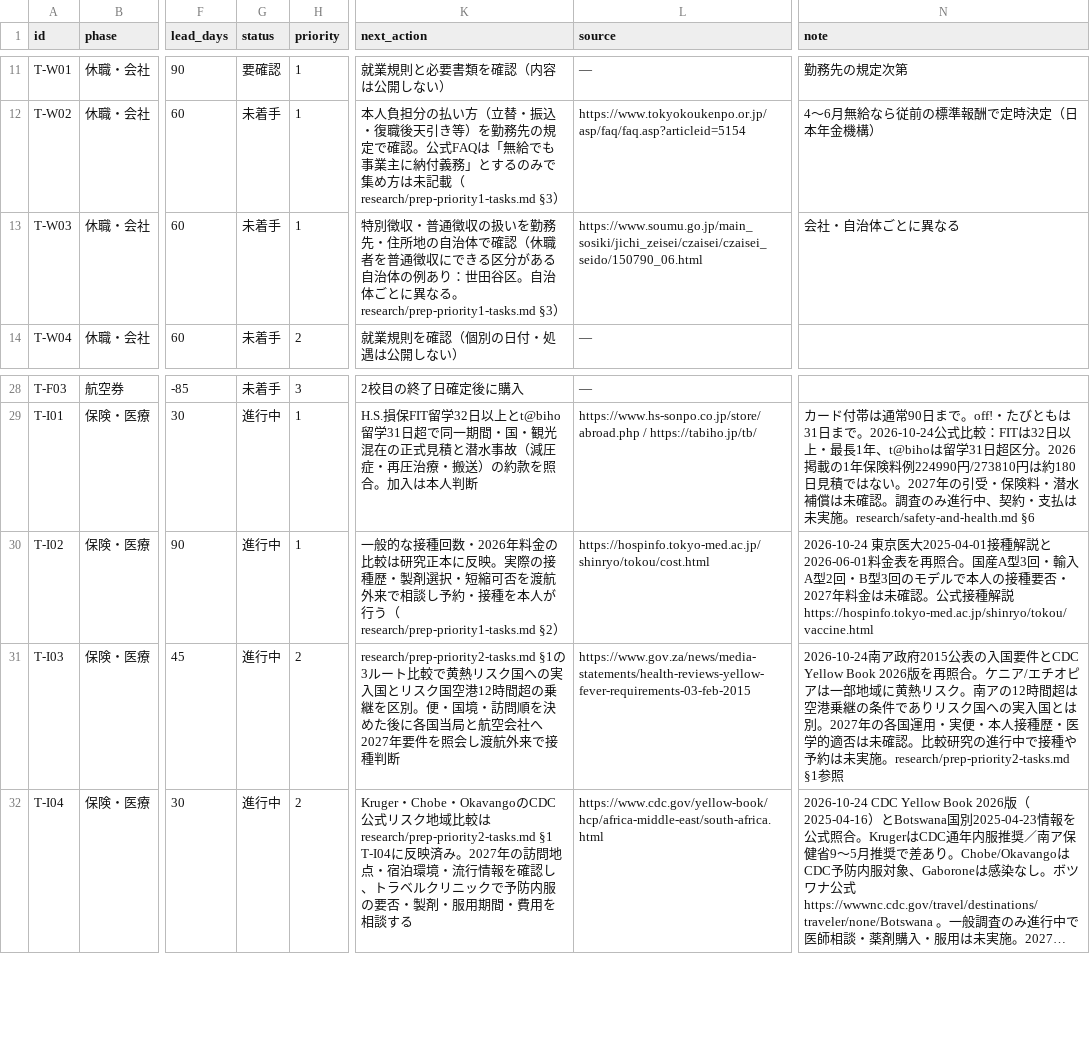
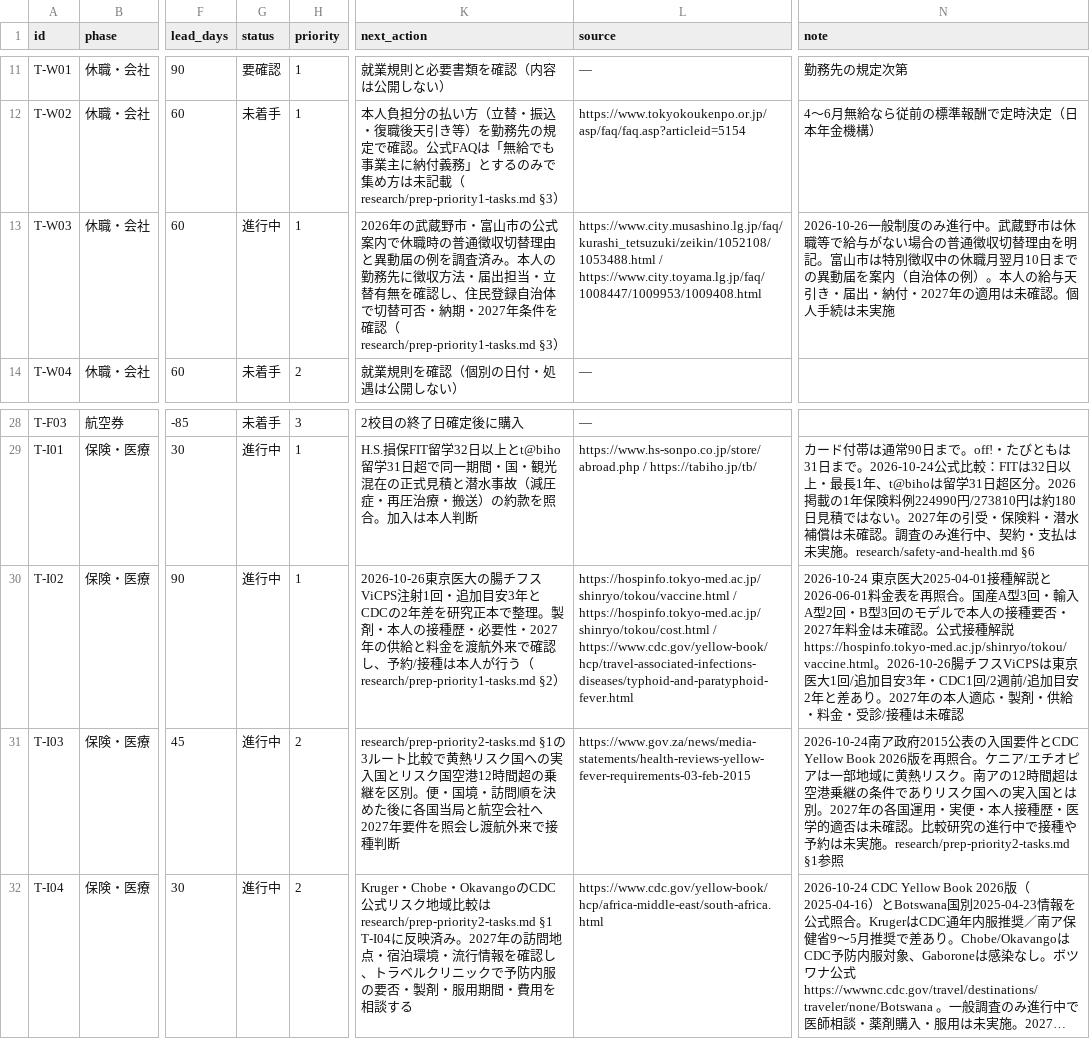
Before and after one commit to Rikkyhub/studying-abroad, a CSV file: data/tasks.csv, drawn as a sheet; only a part is shown, gaps mark what is left out; long unchanged cells end in …; the diff names each change by its address in the sheet, - before the commit and + after, or states it on an @@ line.

Commit message:
research: resolve typhoid vaccine schedule TODO and document leave tax procedure examples

```diff
--- a/data/tasks.csv
+++ b/data/tasks.csv
-G13 (status): 未着手
+G13 (status): 進行中
-K13 (next_action): 特別徴収・普通徴収の扱いを勤務先・住所地の自治体で確認（休職者を普通徴収にできる区分がある自治体の例あり：世田谷区。自治体ごとに異なる。research/prep-priority1-tasks.md §3）
+K13 (next_action): 2026年の武蔵野市・富山市の公式案内で休職時の普通徴収切替理由と異動届の例を調査済み。本人の勤務先に徴収方法・届出担当・立替有無を確認し、住民登録自治体で切替可否・納期・2027年条件を確認（research/prep-priority1-tasks.md §3）
-L13 (source): https://www.soumu.go.jp/main_sosiki/jichi_zeisei/czaisei/czaisei_seido/150790_06.html
+L13 (source): https://www.city.musashino.lg.jp/faq/kurashi_tetsuzuki/zeikin/1052108/1053488.html / https://www.city.toyama.lg.jp/faq/1008447/1009953/1009408.html
-N13 (note): 会社・自治体ごとに異なる
+N13 (note): 2026-10-26一般制度のみ進行中。武蔵野市は休職等で給与がない場合の普通徴収切替理由を明記。富山市は特別徴収中の休職月翌月10日までの異動届を案内（自治体の例）。本人の給与天引き・届出・納付・2027年の適用は未確認。個人手続は未実施
-K30 (next_action): 一般的な接種回数・2026年料金の比較は研究正本に反映。実際の接種歴・製剤選択・短縮可否を渡航外来で相談し予約・接種を本人が行…
+K30 (next_action): 2026-10-26東京医大の腸チフスViCPS注射1回・追加目安3年とCDCの2年差を研究正本で整理。製剤・本人の接種歴・必要性・2027年の供給と料金を渡航外来で確認し、予約/接種は本人が行…
-L30 (source): https://hospinfo.tokyo-med.ac.jp/shinryo/tokou/cost.html
+L30 (source): https://hospinfo.tokyo-med.ac.jp/shinryo/tokou/vaccine.html / https://hospinfo.tokyo-med.ac.jp/shinryo/tokou/cost.html / https://www.cdc.gov/yellow-book/hcp/travel-associated-infections-diseases/typhoid-and-paratyphoid-fever.html
-N30 (note): …解説 https://hospinfo.tokyo-med.ac.jp/shinryo/tokou/vaccine.html
+N30 (note): …解説 https://hospinfo.tokyo-med.ac.jp/shinryo/tokou/vaccine.html。2026-10-26腸チフスViCPSは東京医大1回/追加目安3年・CDC1回/2週前/追加目安2年と差あり。2027年の本人適応・製剤・供給・料金・受診/接種は未確認
```
Also changed, not shown: 1 other file.
